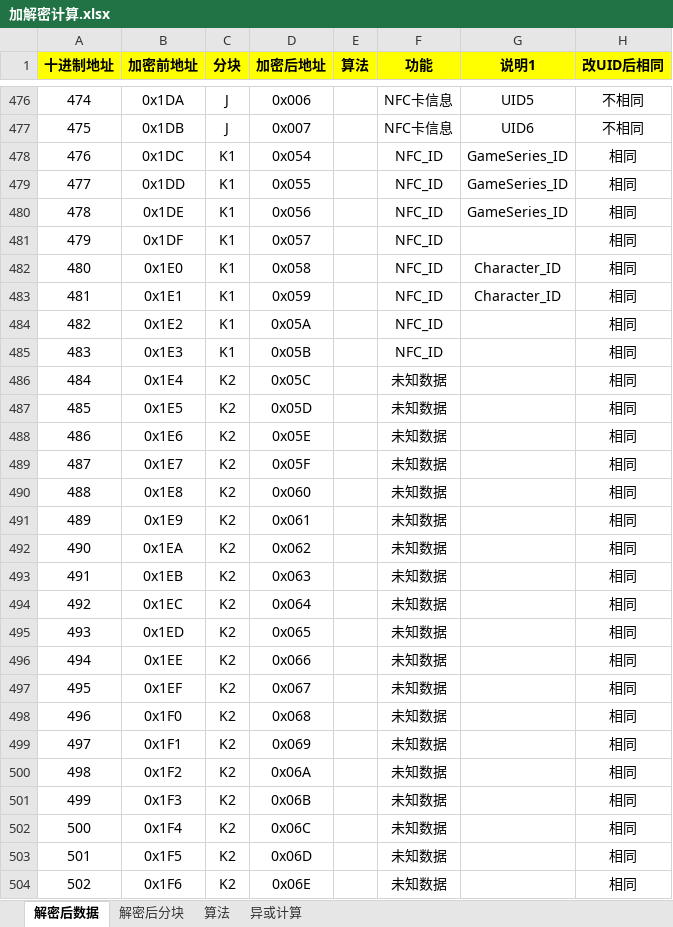
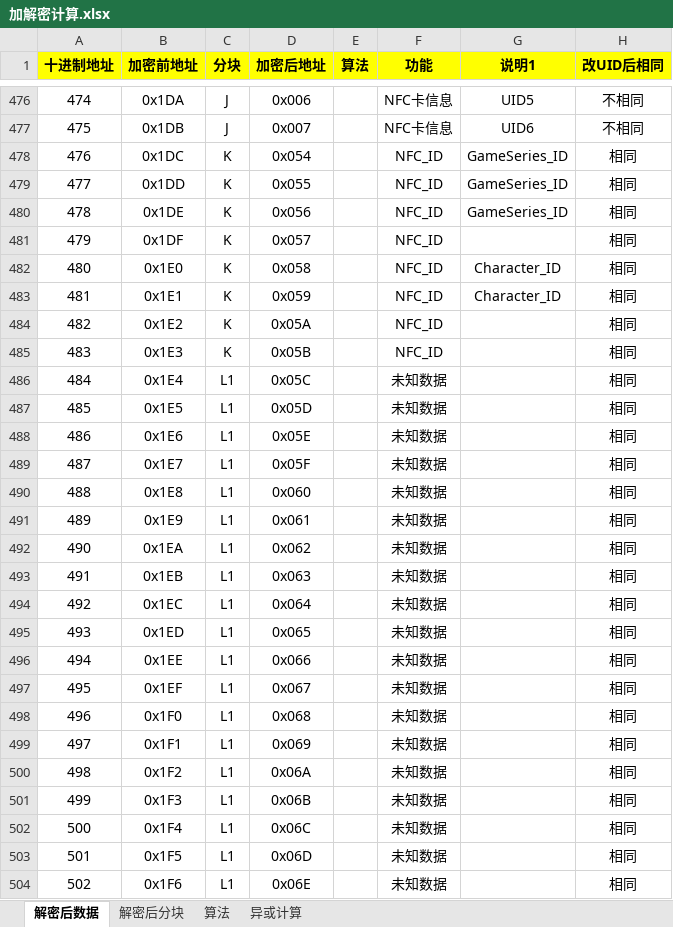
Before and after one commit to superanter/GameTools, an Excel workbook: GameTools/Documents/AmiiboTools/加解密计算.xlsx, sheet 解密后数据, drawn as a sheet; only a part is shown, gaps mark what is left out; values as stored, in another font and other column widths than the file's, no borders; the diff covers the shown part only; the diff names each change by its address in the sheet, - before the commit and + after, or states it on an @@ line.

```diff
--- a/GameTools/Documents/AmiiboTools/加解密计算.xlsx (sheet 解密后数据)
+++ b/GameTools/Documents/AmiiboTools/加解密计算.xlsx (sheet 解密后数据)
-C478:C485 (分块): K1
+C478:C485 (分块): K
-C486:C504 (分块): K2
+C486:C504 (分块): L1
```
Also changed, not shown: 69 edited cells elsewhere in this sheet, sheet 解密后分块, formulas that keep their value, 2 other files.
